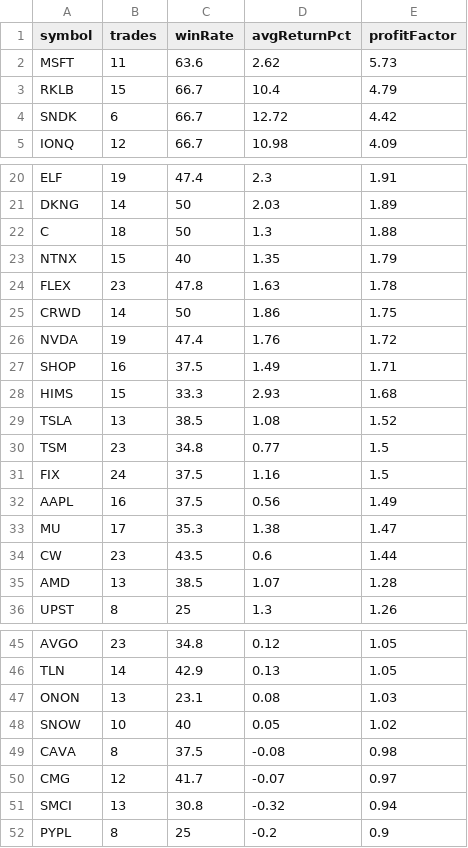
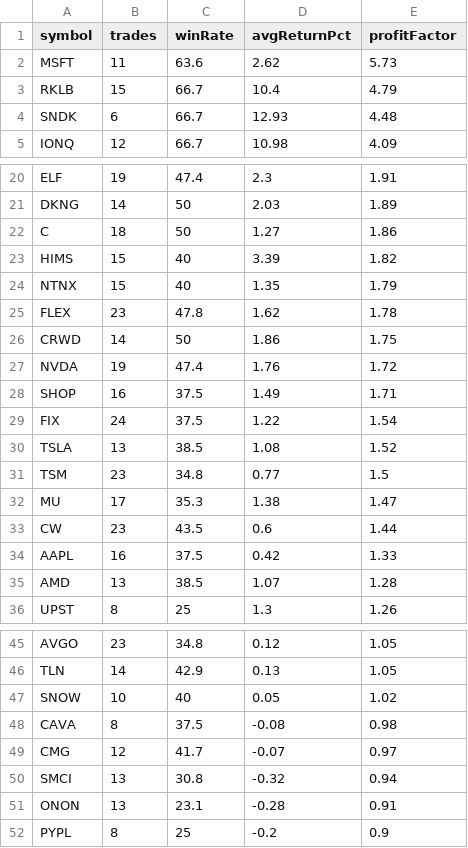
Before and after one commit to narendra0467/Trading-System, a CSV file: reports/latest_backtest.csv, drawn as a sheet; only a part is shown, gaps mark what is left out.

```diff
--- a/reports/latest_backtest.csv
+++ b/reports/latest_backtest.csv
@@ -3,3 +3,3 @@ MSFT,11,63.6,2.62,5.73
 RKLB,15,66.7,10.4,4.79
-SNDK,6,66.7,12.72,4.42
+SNDK,6,66.7,12.93,4.48
 IONQ,12,66.7,10.98,4.09
@@ -21,5 +21,6 @@ ELF,19,47.4,2.3,1.91
 DKNG,14,50,2.03,1.89
-C,18,50,1.3,1.88
+C,18,50,1.27,1.86
+HIMS,15,40,3.39,1.82
 NTNX,15,40,1.35,1.79
-FLEX,23,47.8,1.63,1.78
+FLEX,23,47.8,1.62,1.78
 CRWD,14,50,1.86,1.75
@@ -27,9 +28,8 @@ NVDA,19,47.4,1.76,1.72
 SHOP,16,37.5,1.49,1.71
-HIMS,15,33.3,2.93,1.68
+FIX,24,37.5,1.22,1.54
 TSLA,13,38.5,1.08,1.52
 TSM,23,34.8,0.77,1.5
-FIX,24,37.5,1.16,1.5
-AAPL,16,37.5,0.56,1.49
 MU,17,35.3,1.38,1.47
 CW,23,43.5,0.6,1.44
+AAPL,16,37.5,0.42,1.33
 AMD,13,38.5,1.07,1.28
@@ -46,3 +46,2 @@ AVGO,23,34.8,0.12,1.05
 TLN,14,42.9,0.13,1.05
-ONON,13,23.1,0.08,1.03
 SNOW,10,40,0.05,1.02
@@ -51,2 +50,3 @@ CMG,12,41.7,-0.07,0.97
 SMCI,13,30.8,-0.32,0.94
+ONON,13,23.1,-0.28,0.91
 PYPL,8,25,-0.2,0.9
```
Also changed, not shown: reports/hidden_multibagger_discovery_scanner.csv, reports/latest_high_risk_scan.csv, 18 other files.
